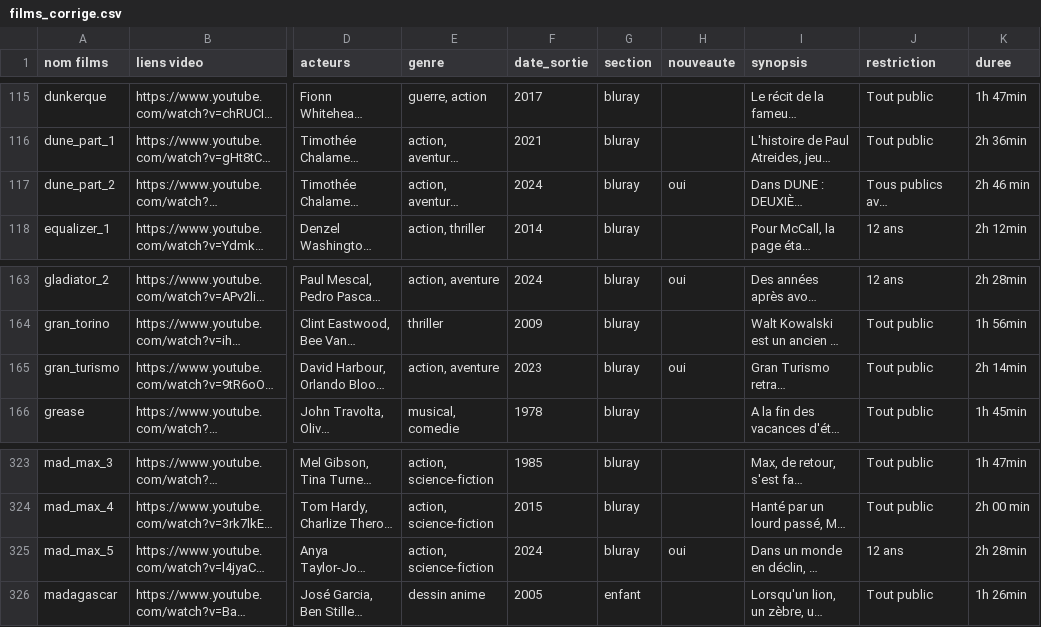
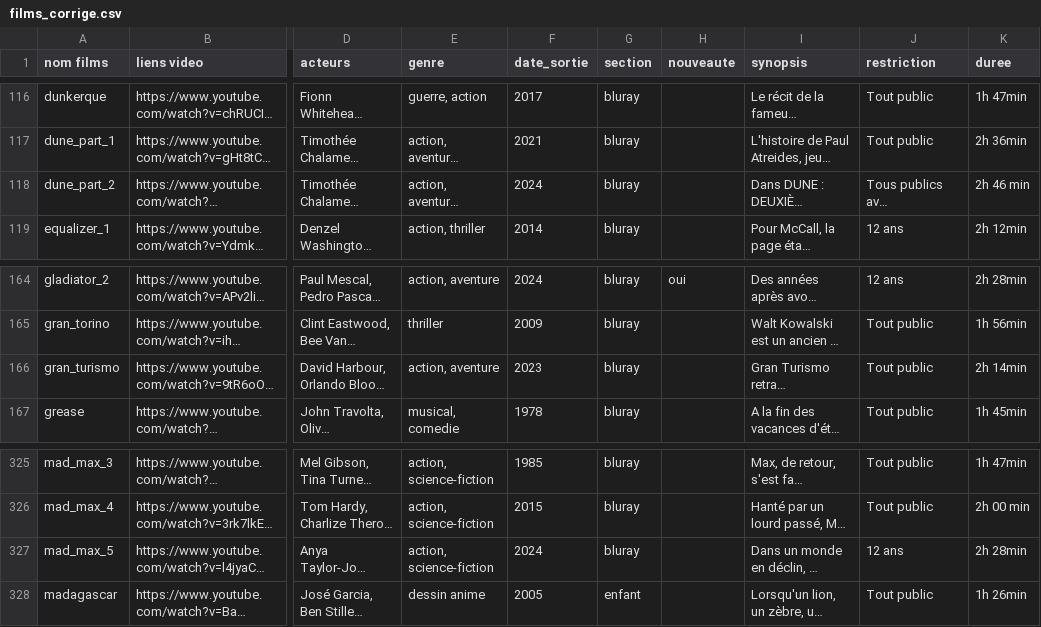
Before and after one commit to Olive97424/videotheque, a CSV file: films_corrige.csv, drawn as a sheet; only a part is shown, gaps mark what is left out; long unchanged cells end in …; addresses are those after the commit; the diff covers the shown part only; the diff names each change by its address in the sheet, - before the commit and + after, or states it on an @@ line.

```diff
--- a/films_corrige.csv
+++ b/films_corrige.csv
-H118 (nouveaute): oui
+H118 (nouveaute): (empty)
-H166 (nouveaute): oui
+H166 (nouveaute): (empty)
-H327 (nouveaute): oui
+H327 (nouveaute): (empty)
```
Also changed, not shown: 4 added rows and 1 edited cell elsewhere in this file, 5 other files.
